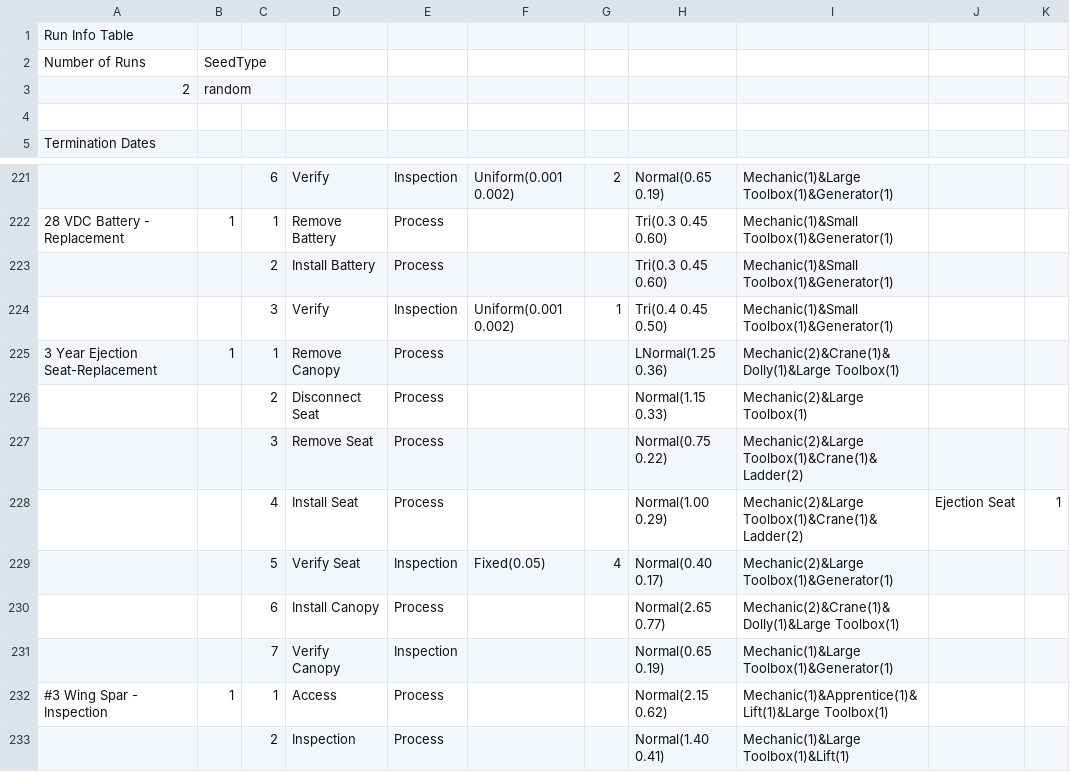
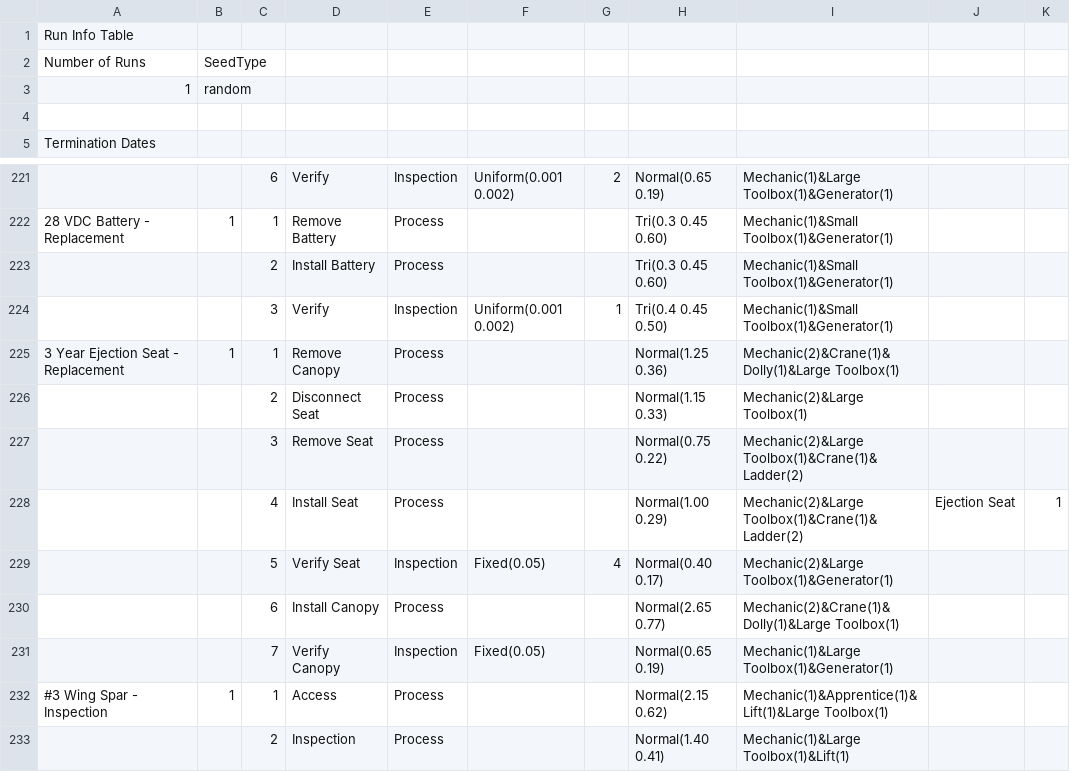
Before and after one commit to jsmit018/Capstone_SWAS, a CSV file: SWAS/SWAS_Input_Final.csv, drawn as a sheet; only a part is shown, gaps mark what is left out; the diff names each change by its address in the sheet, - before the commit and + after, or states it on an @@ line.

Commit message:
fixed typos, fixed logic in step, fixed, lots of testing,

```diff
--- a/SWAS/SWAS_Input_Final.csv
+++ b/SWAS/SWAS_Input_Final.csv
-A3: 2
+A3: 1
-A225: 3 Year Ejection Seat-Replacement
+A225: 3 Year Ejection Seat - Replacement
-H225: LNormal(1.25 0.36)
+H225: Normal(1.25 0.36)
-F231: (empty)
+F231: Fixed(0.05)
```
Also changed, not shown: 8 other files.
